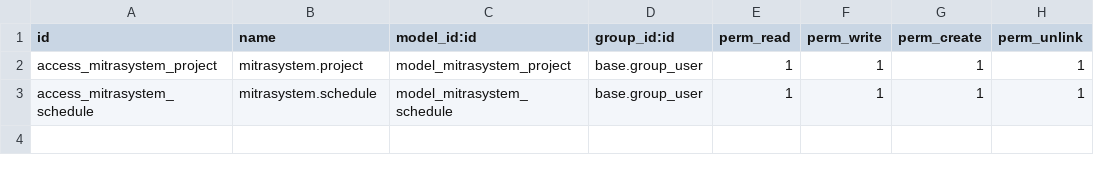
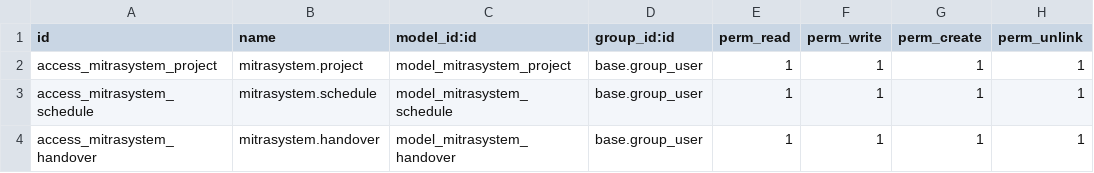
Before and after one commit to novelxv/MitraSystem_Odoo, a CSV file: mitrasystem/security/ir.model.access.csv, drawn as a sheet; the diff names each change by its address in the sheet, - before the commit and + after, or states it on an @@ line.

Commit message:
feat: add handover

```diff
--- a/mitrasystem/security/ir.model.access.csv
+++ b/mitrasystem/security/ir.model.access.csv
+row 4: access_mitrasystem_handover | mitrasystem.handover | model_mitrasystem_handover | base.group_user | 1 | 1 | 1 | 1
```
Also changed, not shown: 5 other files.
